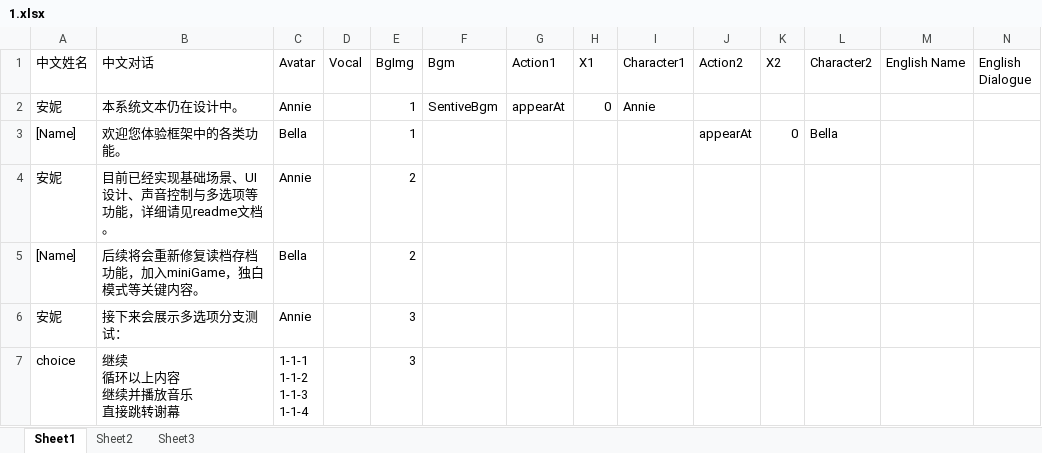
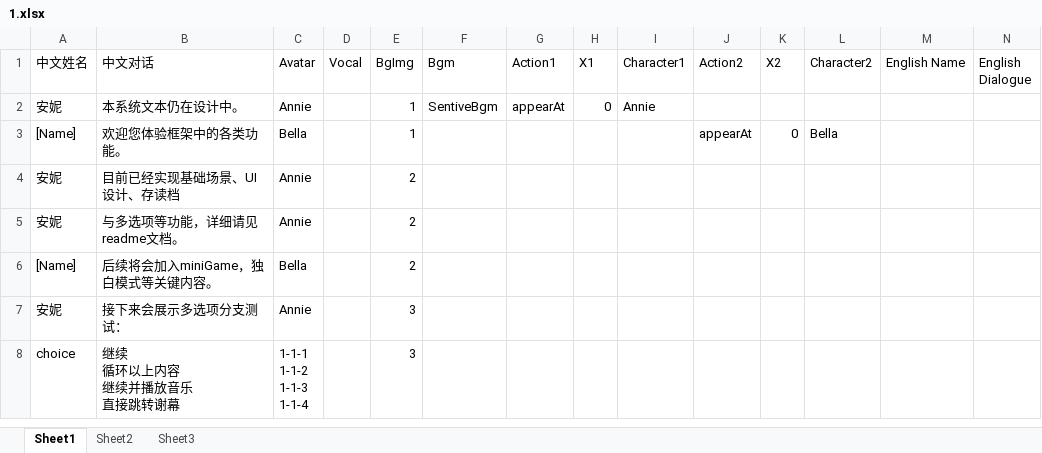
Before and after one commit to Canyizl/Unity_VNcase, an Excel workbook: Assets/StreamingAssets/story/1.xlsx, sheet Sheet1, drawn as a sheet; only a part is shown; values as stored, in another font and other column widths than the file's, no borders; addresses are those after the commit; rows hold the shown columns only; the diff names each change by its address in the sheet, - before the commit and + after, or states it on an @@ line.

```diff
--- a/Assets/StreamingAssets/story/1.xlsx (sheet Sheet1)
+++ b/Assets/StreamingAssets/story/1.xlsx (sheet Sheet1)
+row 4: 安妮 | 目前已经实现基础场景、UI设计、存读档 | Annie |  | 2
-B5 (中文对话): 目前已经实现基础场景、UI设计、声音控制与多选项等功能，详细请见readme文档。
+B5 (中文对话): 与多选项等功能，详细请见readme文档。
-B6 (中文对话): 后续将会重新修复读档存档功能，加入miniGame，独白模式等关键内容。
+B6 (中文对话): 后续将会加入miniGame，独白模式等关键内容。
```
Also changed, not shown: Assets/StreamingAssets/story/1-1.xlsx, 13 other files.
